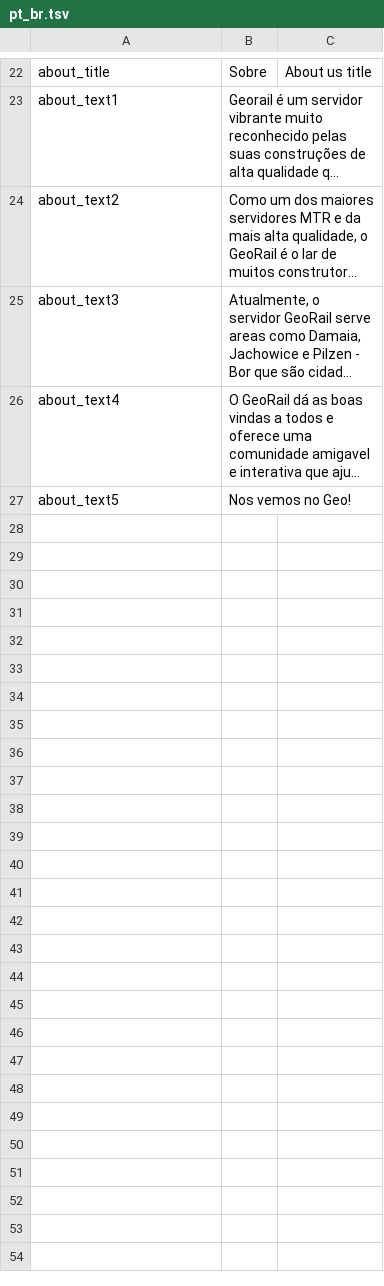
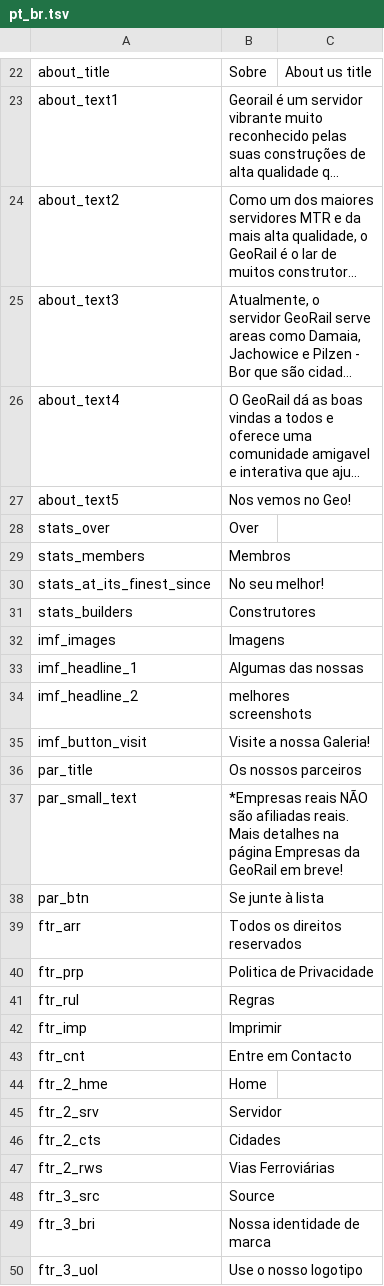
Before and after one commit to Just-Noone/georail-web, a TSV file: public/assets/lang/pt_br.tsv, drawn as a sheet; only a part is shown, gaps mark what is left out; long unchanged cells end in …; the diff names each change by its address in the sheet, - before the commit and + after, or states it on an @@ line.

```diff
--- a/public/assets/lang/pt_br.tsv
+++ b/public/assets/lang/pt_br.tsv
+row 28: stats_over | Over
+row 29: stats_members | Membros
+row 30: stats_at_its_finest_since | No seu melhor!
+row 31: stats_builders | Construtores
+row 32: imf_images | Imagens
+row 33: imf_headline_1 | Algumas das nossas
+row 34: imf_headline_2 | melhores screenshots
+row 35: imf_button_visit | Visite a nossa Galeria!
+row 36: par_title | Os nossos parceiros
+row 37: par_small_text | *Empresas reais NÃO são afiliadas reais. Mais detalhes na página Empresas da GeoRail em breve!
+row 38: par_btn | Se junte à lista
+row 39: ftr_arr | Todos os direitos reservados
+row 40: ftr_prp | Politica de Privacidade
+row 41: ftr_rul | Regras
+row 42: ftr_imp | Imprimir
+row 43: ftr_cnt | Entre em Contacto
+row 44: ftr_2_hme | Home
+row 45: ftr_2_srv | Servidor
+row 46: ftr_2_cts | Cidades
+row 47: ftr_2_rws | Vias Ferroviárias
+row 48: ftr_3_src | Source
+row 49: ftr_3_bri | Nossa identidade de marca
+row 50: ftr_3_uol | Use o nosso logotipo
```
Also changed, not shown: public/assets/lang/es.tsv, public/assets/lang/pt.tsv, 11 other files.
